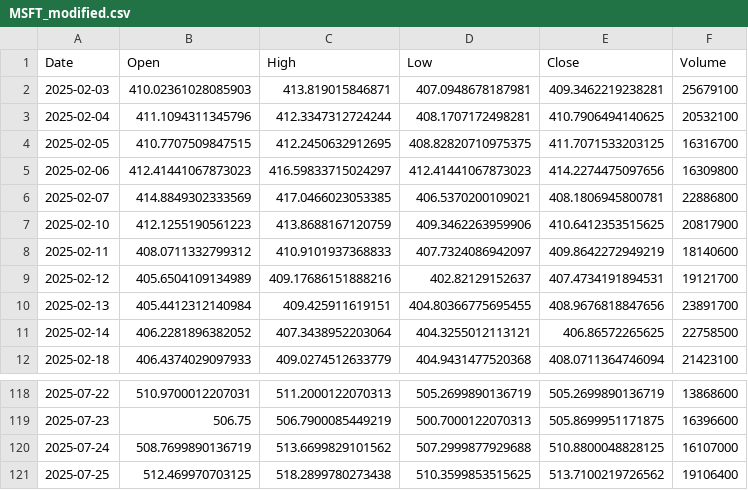
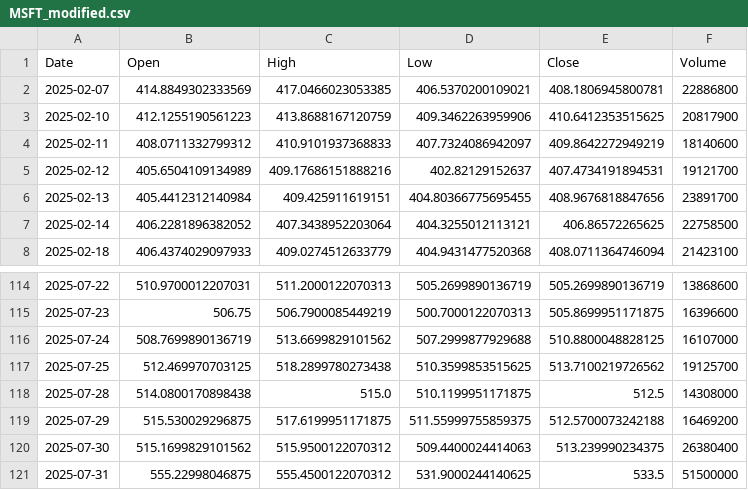
Before and after one commit to yuutaka69/kabuka_agaru, a CSV file: data/modified/MSFT_modified.csv, drawn as a sheet; only a part is shown, gaps mark what is left out.

Commit message:
Upload MSFT_modified.csv (via Colab Script)

```diff
--- a/data/modified/MSFT_modified.csv
+++ b/data/modified/MSFT_modified.csv
@@ -1,6 +1,2 @@
 Date,Open,High,Low,Close,Volume
-2025-02-03,410.02361028085903,413.819015846871,407.0948678187981,409.3462219238281,25679100
-2025-02-04,411.1094311345796,412.3347312724244,408.1707172498281,410.7906494140625,20532100
-2025-02-05,410.7707509847515,412.2450632912695,408.82820710975375,411.7071533203125,16316700
-2025-02-06,412.41441067873023,416.59833715024297,412.41441067873023,414.2274475097656,16309800
 2025-02-07,414.8849302333569,417.0466023053385,406.5370200109021,408.1806945800781,22886800
@@ -120,2 +116,6 @@ Date,Open,High,Low,Close,Volume
 2025-07-24,508.7699890136719,513.6699829101562,507.2999877929688,510.8800048828125,16107000
-2025-07-25,512.469970703125,518.2899780273438,510.3599853515625,513.7100219726562,19106400
+2025-07-25,512.469970703125,518.2899780273438,510.3599853515625,513.7100219726562,19125700
+2025-07-28,514.0800170898438,515.0,510.1199951171875,512.5,14308000
+2025-07-29,515.530029296875,517.6199951171875,511.55999755859375,512.5700073242188,16469200
+2025-07-30,515.1699829101562,515.9500122070312,509.4400024414063,513.239990234375,26380400
+2025-07-31,555.22998046875,555.4500122070312,531.9000244140625,533.5,51500000
```
